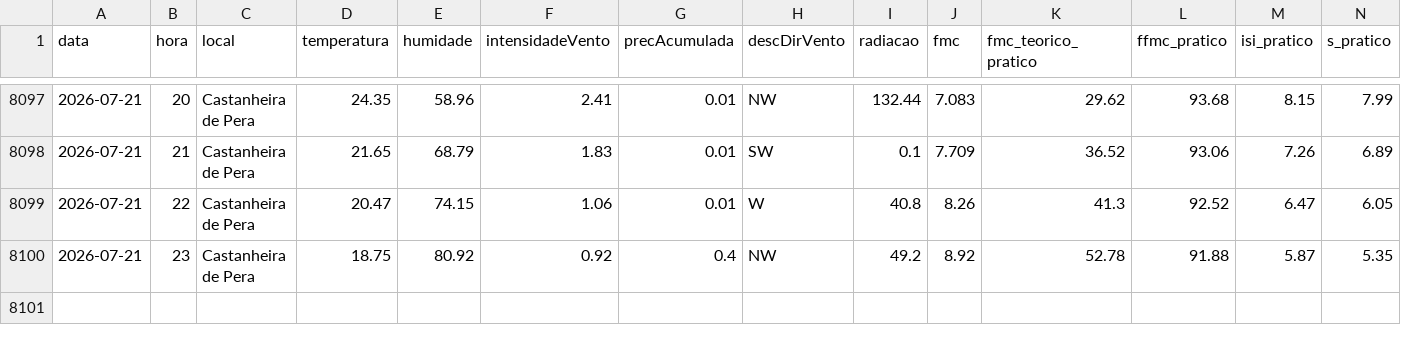
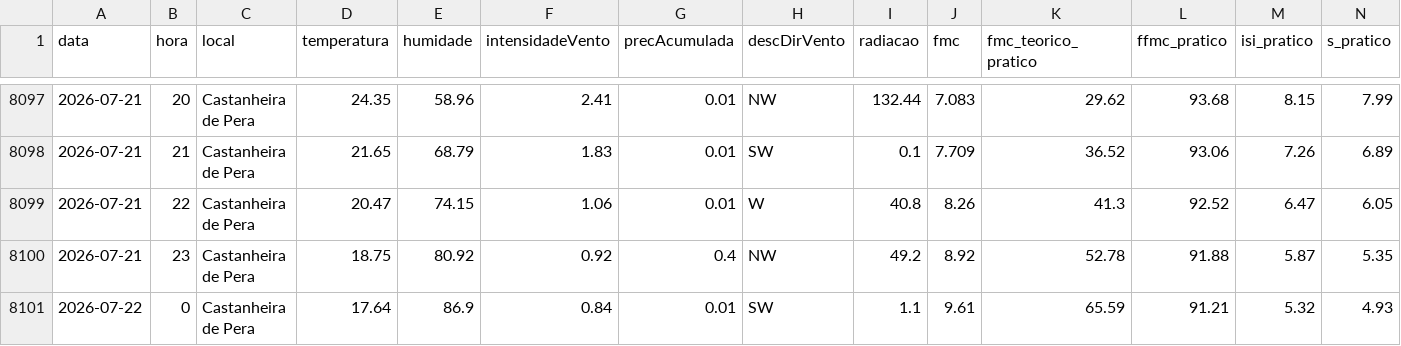
Before and after one commit to 23657/fwi-pipeline-ipt, a CSV file: dados_castanheira_de_pera_fwi.csv, drawn as a sheet; only a part is shown, gaps mark what is left out; rows hold the shown columns only; the diff names each change by its address in the sheet, - before the commit and + after, or states it on an @@ line.

```diff
--- a/dados_castanheira_de_pera_fwi.csv
+++ b/dados_castanheira_de_pera_fwi.csv
+row 8101: 2026-07-22 | 0 | Castanheira de Pera | 17.64 | 86.9 | 0.84 | 0.01 | SW | 1.1 | 9.61 | 65.59 | 91.21 | 5.32 | 4.93
```
Also changed, not shown: dados_macao_fwi.csv, 1 other file.
